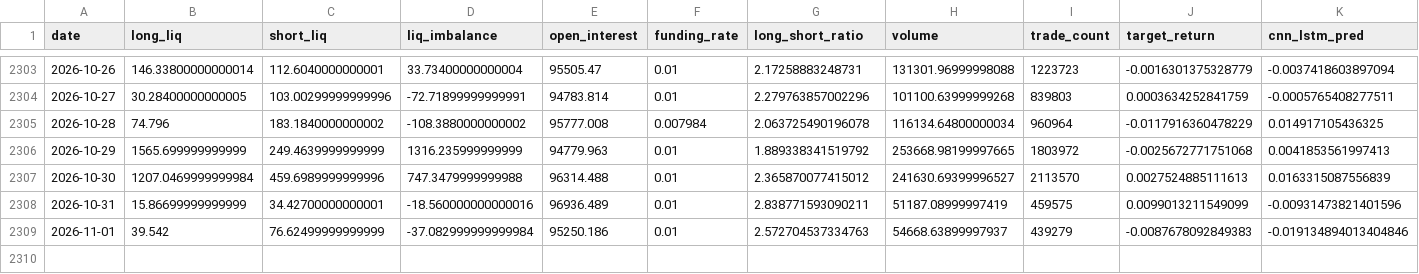
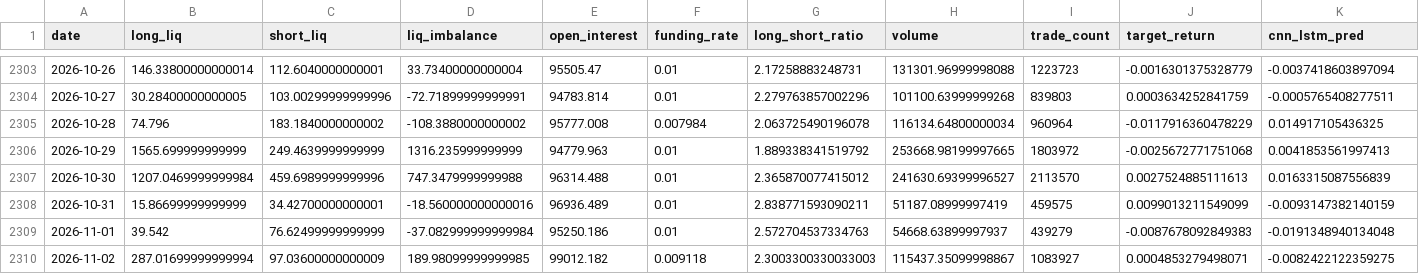
Before and after one commit to manavmax/Bitcoin-Alpha-System, a CSV file: model_3_derivatives_flow/results/model3_cnn_lstm_predictions.csv, drawn as a sheet; only a part is shown, gaps mark what is left out.

```diff
--- a/model_3_derivatives_flow/results/model3_cnn_lstm_predictions.csv
+++ b/model_3_derivatives_flow/results/model3_cnn_lstm_predictions.csv
@@ -2307,3 +2307,4 @@ date,long_liq,short_liq,liq_imbalance,open_interest,funding_rate,long_short_rati
 2026-10-30,1207.0469999999984,459.6989999999996,747.3479999999988,96314.488,0.01,2.365870077415012,241630.69399996527,2113570,0.0027524885111613,0.0163315087556839
-2026-10-31,15.86699999999999,34.42700000000001,-18.560000000000016,96936.489,0.01,2.838771593090211,51187.08999997419,459575,0.0099013211549099,-0.00931473821401596
-2026-11-01,39.542,76.62499999999999,-37.082999999999984,95250.186,0.01,2.572704537334763,54668.63899997937,439279,-0.0087678092849383,-0.019134894013404846
+2026-10-31,15.86699999999999,34.42700000000001,-18.560000000000016,96936.489,0.01,2.838771593090211,51187.08999997419,459575,0.0099013211549099,-0.0093147382140159
+2026-11-01,39.542,76.62499999999999,-37.082999999999984,95250.186,0.01,2.572704537334763,54668.63899997937,439279,-0.0087678092849383,-0.0191348940134048
+2026-11-02,287.01699999999994,97.03600000000009,189.98099999999985,99012.182,0.009118,2.3003300330033003,115437.35099998867,1083927,0.0004853279498071,-0.0082422122359275
```
Also changed, not shown: model_2_volatility_risk/processed/model2_volatility_features.csv, model_2_volatility_risk/results/model2_final_volatility.csv, 41 other files.
